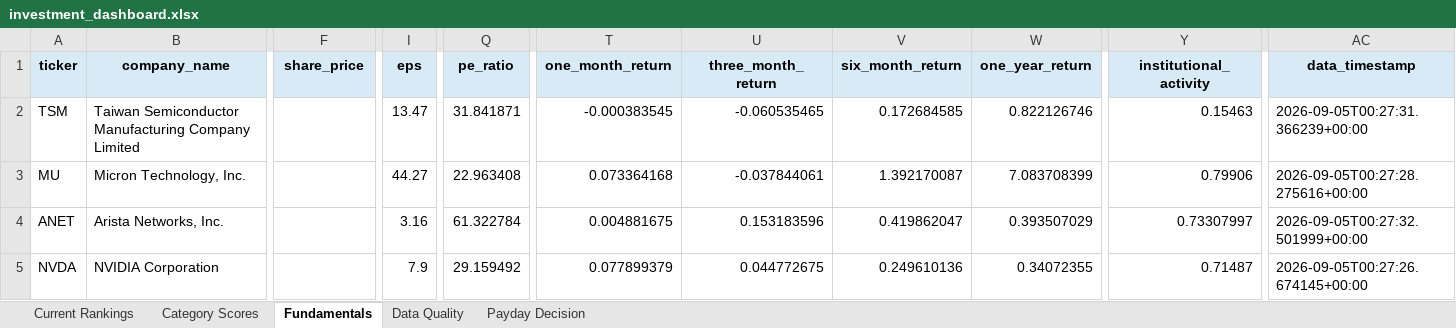
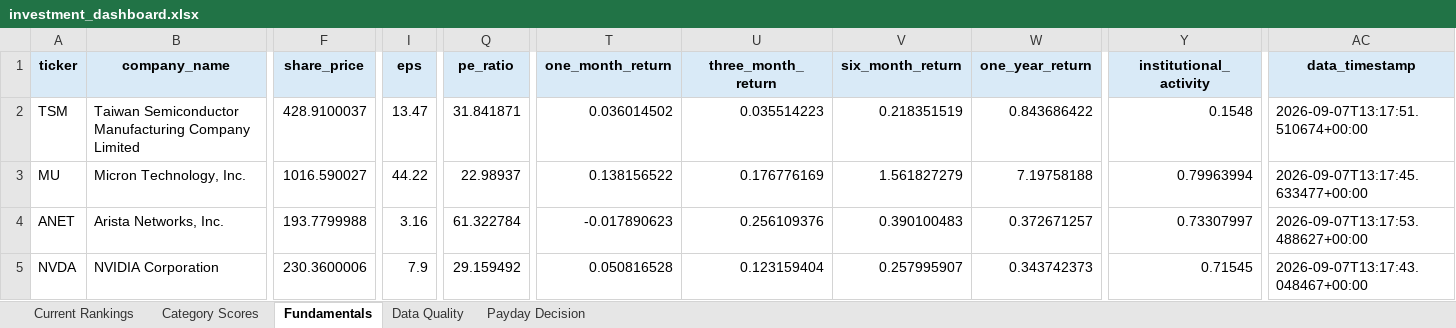
Before and after one commit to Grzesiak33/Version-2-Stock-Investment-Model, an Excel workbook: reports/investment_dashboard.xlsx, sheet Fundamentals, drawn as a sheet; only a part is shown, gaps mark what is left out; values as stored, in another font and other column widths than the file's, no borders; the diff covers the shown part only; the diff names each change by its address in the sheet, - before the commit and + after, or states it on an @@ line.

```diff
--- a/reports/investment_dashboard.xlsx (sheet Fundamentals)
+++ b/reports/investment_dashboard.xlsx (sheet Fundamentals)
-F2 (share_price): (empty)
+F2 (share_price): 428.9100037
-T2 (one_month_return): -0.000383545
+T2 (one_month_return): 0.036014502
-U2 (three_month_return): -0.060535465
+U2 (three_month_return): 0.035514223
-V2 (six_month_return): 0.172684585
+V2 (six_month_return): 0.218351519
-W2 (one_year_return): 0.822126746
+W2 (one_year_return): 0.843686422
-Y2 (institutional_activity): 0.15463
+Y2 (institutional_activity): 0.1548
-AC2 (data_timestamp): 2026-09-05T00:27:31.366239+00:00
+AC2 (data_timestamp): 2026-09-07T13:17:51.510674+00:00
-F3 (share_price): (empty)
+F3 (share_price): 1016.590027
-I3 (eps): 44.27
+I3 (eps): 44.22
-Q3 (pe_ratio): 22.963408
+Q3 (pe_ratio): 22.98937
-T3 (one_month_return): 0.073364168
+T3 (one_month_return): 0.138156522
-U3 (three_month_return): -0.037844061
+U3 (three_month_return): 0.176776169
-V3 (six_month_return): 1.392170087
+V3 (six_month_return): 1.561827279
-W3 (one_year_return): 7.083708399
+W3 (one_year_return): 7.19758188
-Y3 (institutional_activity): 0.79906
+Y3 (institutional_activity): 0.79963994
-AC3 (data_timestamp): 2026-09-05T00:27:28.275616+00:00
+AC3 (data_timestamp): 2026-09-07T13:17:45.633477+00:00
-F4 (share_price): (empty)
+F4 (share_price): 193.7799988
-T4 (one_month_return): 0.004881675
+T4 (one_month_return): -0.017890623
-U4 (three_month_return): 0.153183596
+U4 (three_month_return): 0.256109376
-V4 (six_month_return): 0.419862047
+V4 (six_month_return): 0.390100483
-W4 (one_year_return): 0.393507029
+W4 (one_year_return): 0.372671257
-AC4 (data_timestamp): 2026-09-05T00:27:32.501999+00:00
+AC4 (data_timestamp): 2026-09-07T13:17:53.488627+00:00
-F5 (share_price): (empty)
+F5 (share_price): 230.3600006
-T5 (one_month_return): 0.077899379
+T5 (one_month_return): 0.050816528
-U5 (three_month_return): 0.044772675
+U5 (three_month_return): 0.123159404
-V5 (six_month_return): 0.249610136
+V5 (six_month_return): 0.257995907
-W5 (one_year_return): 0.34072355
+W5 (one_year_return): 0.343742373
-Y5 (institutional_activity): 0.71487
+Y5 (institutional_activity): 0.71545
-AC5 (data_timestamp): 2026-09-05T00:27:26.674145+00:00
+AC5 (data_timestamp): 2026-09-07T13:17:43.048467+00:00
```
Also changed, not shown: 6 added rows, 6 removed rows and 174 edited cells elsewhere in this sheet, sheet Category Scores, sheet Current Rankings, sheet Data Quality, sheet Payday Decision, 32 other files.
